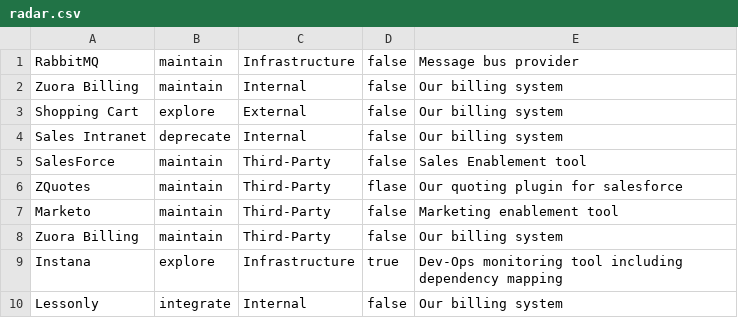
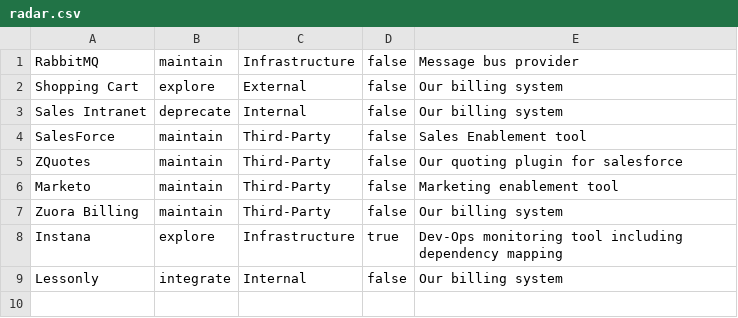
Before and after one commit to red-gate/CORE-Tech-Radar, a CSV file: radar.csv, drawn as a sheet.

Commit message:
Update radar.csv

```diff
--- a/radar.csv
+++ b/radar.csv
@@ -1,3 +1,2 @@
 "RabbitMQ",maintain,"Infrastructure",false,"Message bus provider"
-"Zuora Billing",maintain,"Internal",false,"Our billing system"
 "Shopping Cart",explore,"External",false,"Our billing system"
@@ -5,3 +4,3 @@
 "SalesForce",maintain,"Third-Party",false,"Sales Enablement tool"
-"ZQuotes",maintain,"Third-Party",flase,"Our quoting plugin for salesforce"
+"ZQuotes",maintain,"Third-Party",false,"Our quoting plugin for salesforce"
 "Marketo",maintain,"Third-Party",false,"Marketing enablement tool"
```
